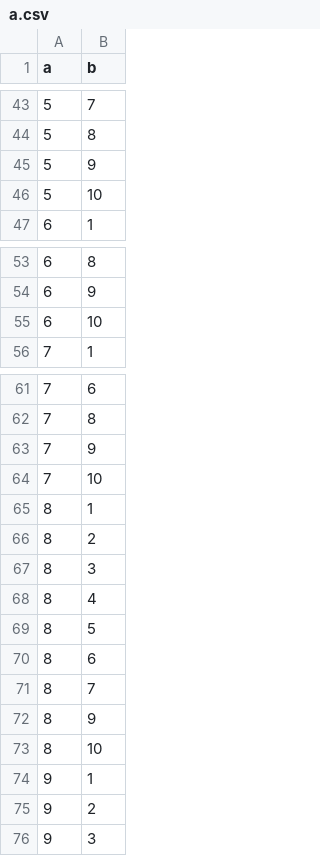
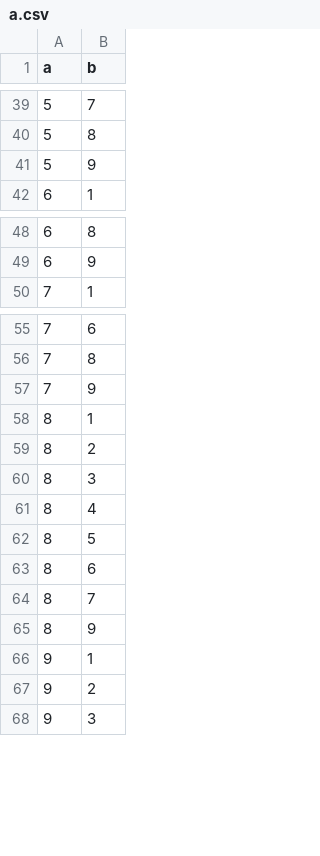
Before and after one commit to arselzer/HTQueryOptimizer, a CSV file: data/db1/a.csv, drawn as a sheet; only a part is shown, gaps mark what is left out; the diff covers the shown part only.

```diff
--- a/data/db1/a.csv
+++ b/data/db1/a.csv
@@ -45,3 +41,2 @@ a,b
 5,9
-5,10
 6,1
@@ -54,3 +49,2 @@ a,b
 6,9
-6,10
 7,1
@@ -63,3 +57,2 @@ a,b
 7,9
-7,10
 8,1
@@ -72,3 +65,2 @@ a,b
 8,9
-8,10
 9,1
```
Also changed, not shown: 14 removed rows elsewhere in this file, data/db5/a.csv, 12 other files.
